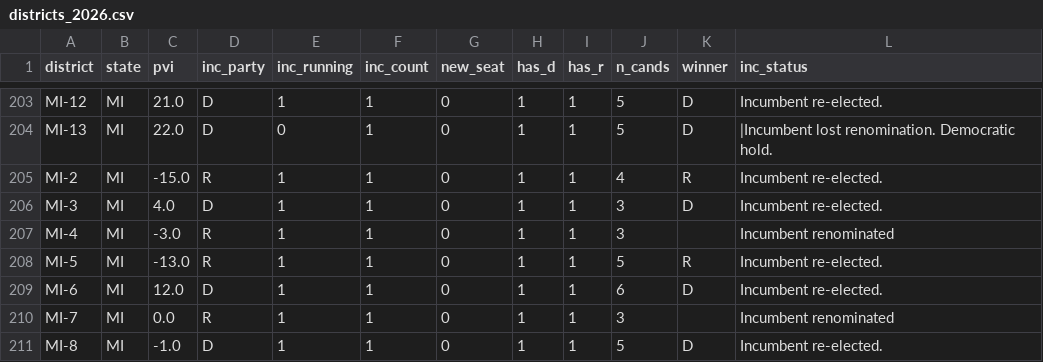
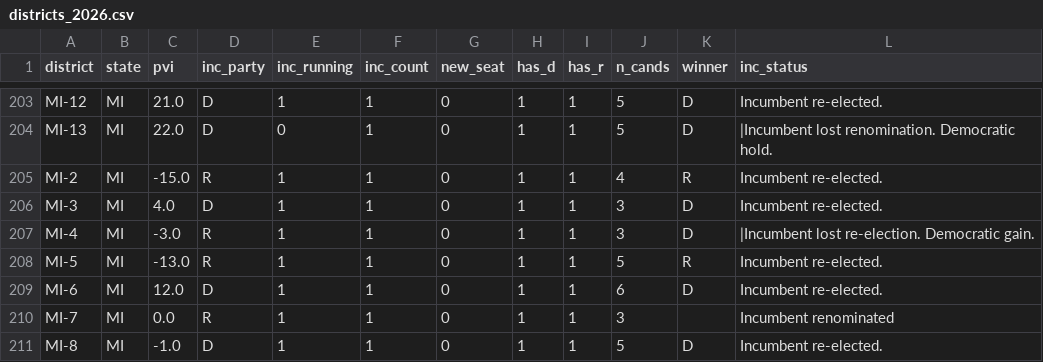
Before and after one commit to elmandalorian-thx/Midterms2026ML, a CSV file: data/raw/districts_2026.csv, drawn as a sheet; only a part is shown, gaps mark what is left out.

```diff
--- a/data/raw/districts_2026.csv
+++ b/data/raw/districts_2026.csv
@@ -206,3 +206,3 @@ MI-2,MI,-15.0,R,1,1,0,1,1,4,R,Incumbent re-elected.
 MI-3,MI,4.0,D,1,1,0,1,1,3,D,Incumbent re-elected.
-MI-4,MI,-3.0,R,1,1,0,1,1,3,,Incumbent renominated
+MI-4,MI,-3.0,R,1,1,0,1,1,3,D,|Incumbent lost re-election. Democratic gain.
 MI-5,MI,-13.0,R,1,1,0,1,1,5,R,Incumbent re-elected.
```
Also changed, not shown: 1 other file.
